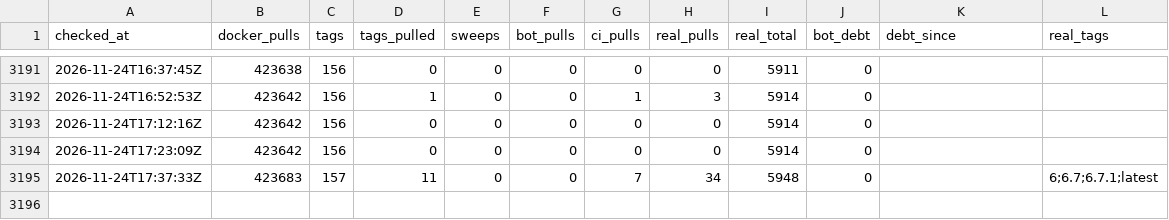
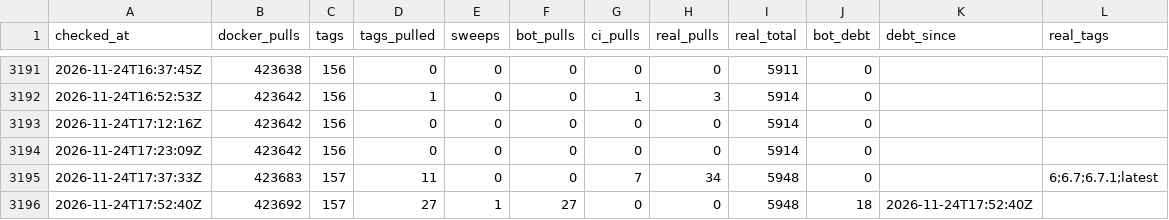
Before and after one commit to labsai/EDDI, a CSV file: data/runs.csv, drawn as a sheet; only a part is shown, gaps mark what is left out.

```diff
--- a/data/runs.csv
+++ b/data/runs.csv
@@ -3195 +3195,2 @@ checked_at,docker_pulls,tags,tags_pulled,sweeps,bot_pulls,ci_pulls,real_pulls,re
 2026-11-24T17:37:33Z,423683,157,11,0,0,7,34,5948,0,,6;6.7;6.7.1;latest
+2026-11-24T17:52:40Z,423692,157,27,1,27,0,0,5948,18,2026-11-24T17:52:40Z,
```
